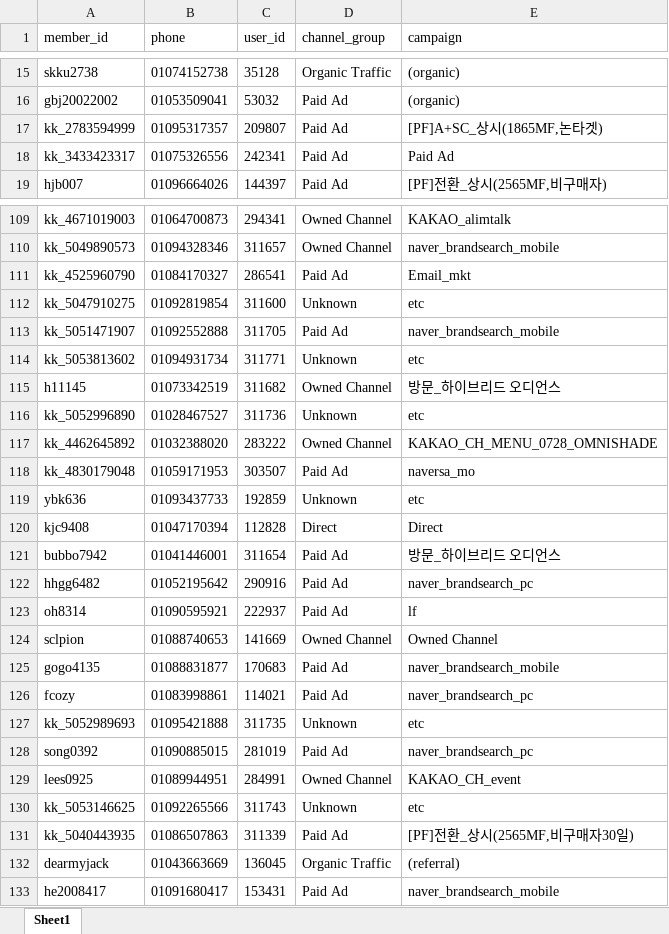
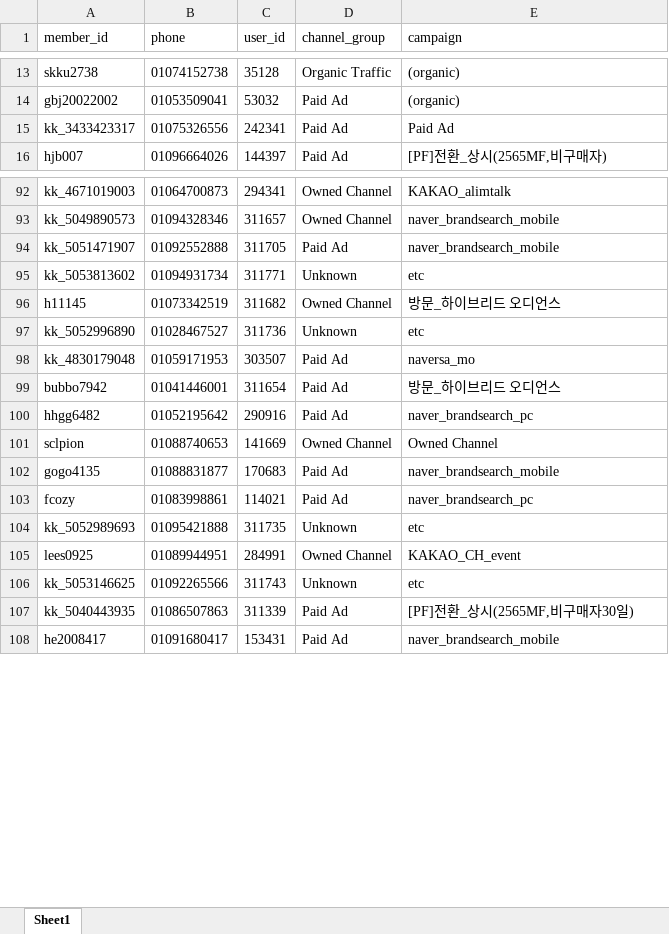
Before and after one commit to koreacolumbia-dotcom/E-comm-marketing-hub, an Excel workbook: reports/member_funnel/downloads/member_funnel_1m_non_buyer.xlsx, sheet Sheet1, drawn as a sheet; only a part is shown, gaps mark what is left out; values as stored, in another font and other column widths than the file's, no borders; removed rows and columns are numbered as before the commit, all else as after; the diff covers the shown part only; the diff names each change by its address in the sheet, - before the commit and + after, or states it on an @@ line.

```diff
--- a/reports/member_funnel/downloads/member_funnel_1m_non_buyer.xlsx (sheet Sheet1)
+++ b/reports/member_funnel/downloads/member_funnel_1m_non_buyer.xlsx (sheet Sheet1)
-row 17: kk_2783594999 | 01095317357 | 209807 | Paid Ad | [PF]A+SC_상시(1865MF,논타겟)
-row 111: kk_4525960790 | 01084170327 | 286541 | Paid Ad | Email_mkt
-row 112: kk_5047910275 | 01092819854 | 311600 | Unknown | etc
-row 117: kk_4462645892 | 01032388020 | 283222 | Owned Channel | KAKAO_CH_MENU_0728_OMNISHADE
-row 119: ybk636 | 01093437733 | 192859 | Unknown | etc
-row 120: kjc9408 | 01047170394 | 112828 | Direct | Direct
-row 123: oh8314 | 01090595921 | 222937 | Paid Ad | lf
-row 128: song0392 | 01090885015 | 281019 | Paid Ad | naver_brandsearch_pc
-row 132: dearmyjack | 01043663669 | 136045 | Organic Traffic | (referral)
```
Also changed, not shown: 58 removed rows and 11 moved rows elsewhere in this sheet, reports/member_funnel/downloads/member_funnel_1m_target_segments.xlsx, reports/member_funnel/downloads/member_funnel_1y_non_buyer.xlsx, 15 other files.
